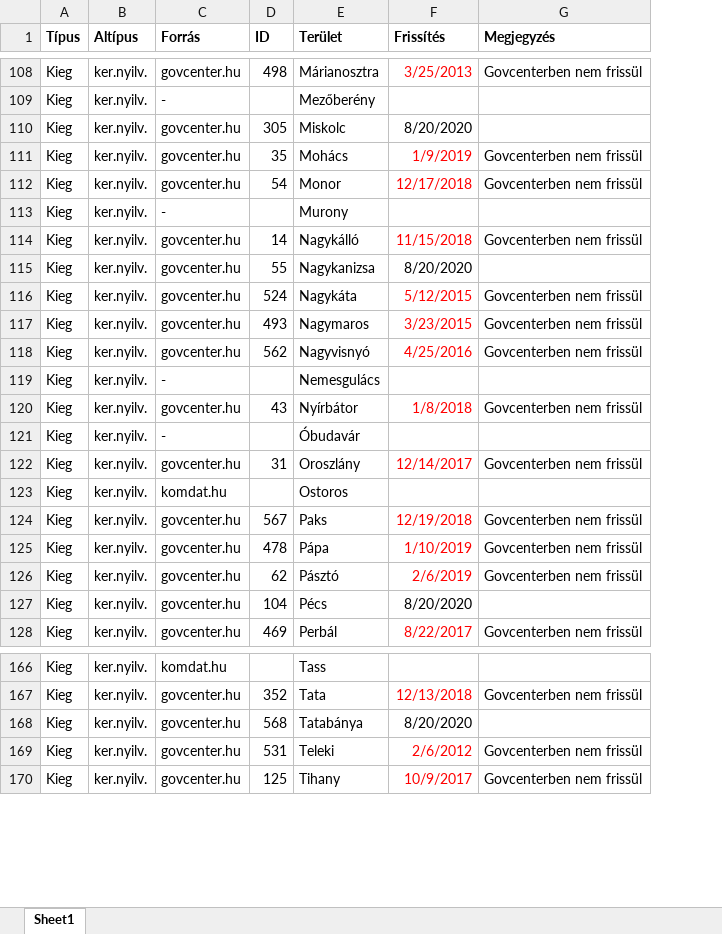
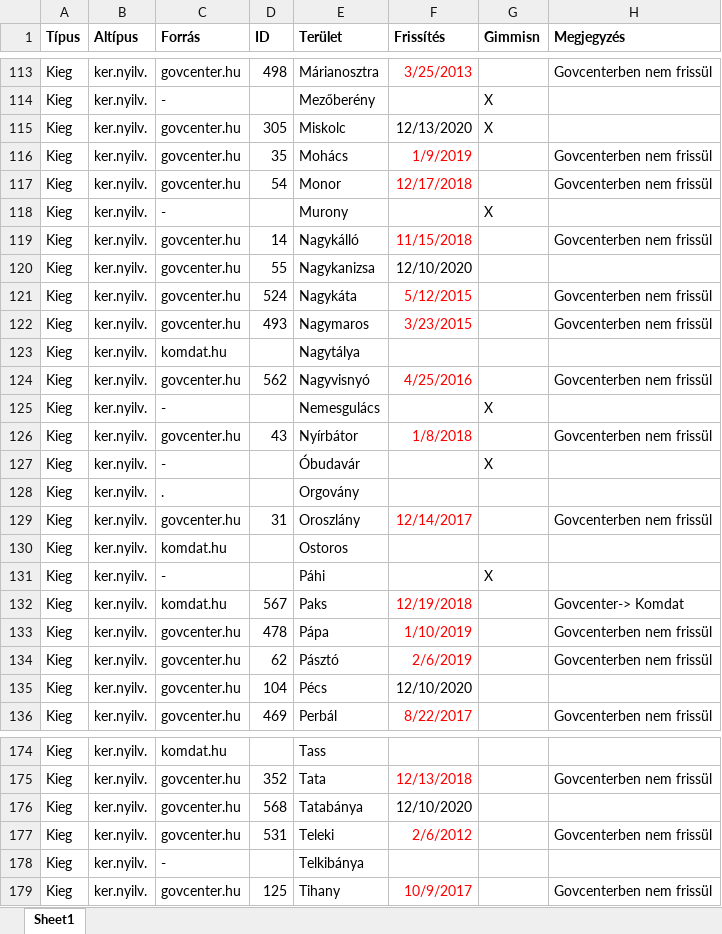
Before and after one commit to vasony/osm-gimmisn-reference, an Excel workbook: data_source.xlsx, sheet Sheet1, drawn as a sheet; only a part is shown, gaps mark what is left out; values as stored, in another font and other column widths than the file's, no borders; addresses are those after the commit; the diff covers the shown part only; the diff names each change by its address in the sheet, - before the commit and + after, or states it on an @@ line.

```diff
--- a/data_source.xlsx (sheet Sheet1)
+++ b/data_source.xlsx (sheet Sheet1)
+column G (Gimmisn), rows 114-118: X | X |  |  | X; rows 125-127: X |  | X
-F115 (Frissítés): 8/20/2020
+F115 (Frissítés): 12/13/2020
-F120 (Frissítés): 8/20/2020
+F120 (Frissítés): 12/10/2020
+row 123: Kieg | ker.nyilv. | komdat.hu |  | Nagytálya
+row 128: Kieg | ker.nyilv. | . |  | Orgovány
+row 131: Kieg | ker.nyilv. | - |  | Páhi |  | X
-C132 (Forrás): govcenter.hu
+C132 (Forrás): komdat.hu
-H132 (Megjegyzés): Govcenterben nem frissül
+H132 (Megjegyzés): Govcenter-> Komdat
-F135 (Frissítés): 8/20/2020
+F135 (Frissítés): 12/10/2020
-F176 (Frissítés): 8/20/2020
+F176 (Frissítés): 12/10/2020
+row 178: Kieg | ker.nyilv. | - |  | Telkibánya
```
Also changed, not shown: 9 added rows, 4 removed rows, 1 moved row, 48 edited cells and cell formats elsewhere in this sheet, 9 other files.
